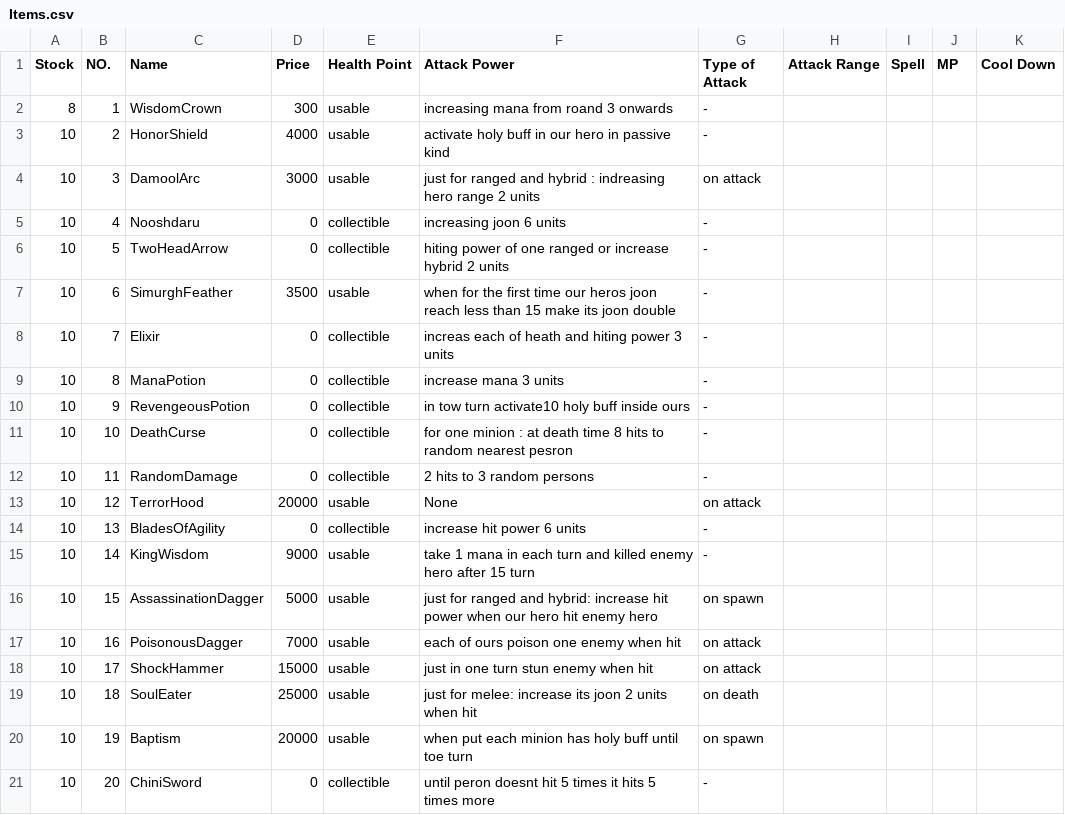
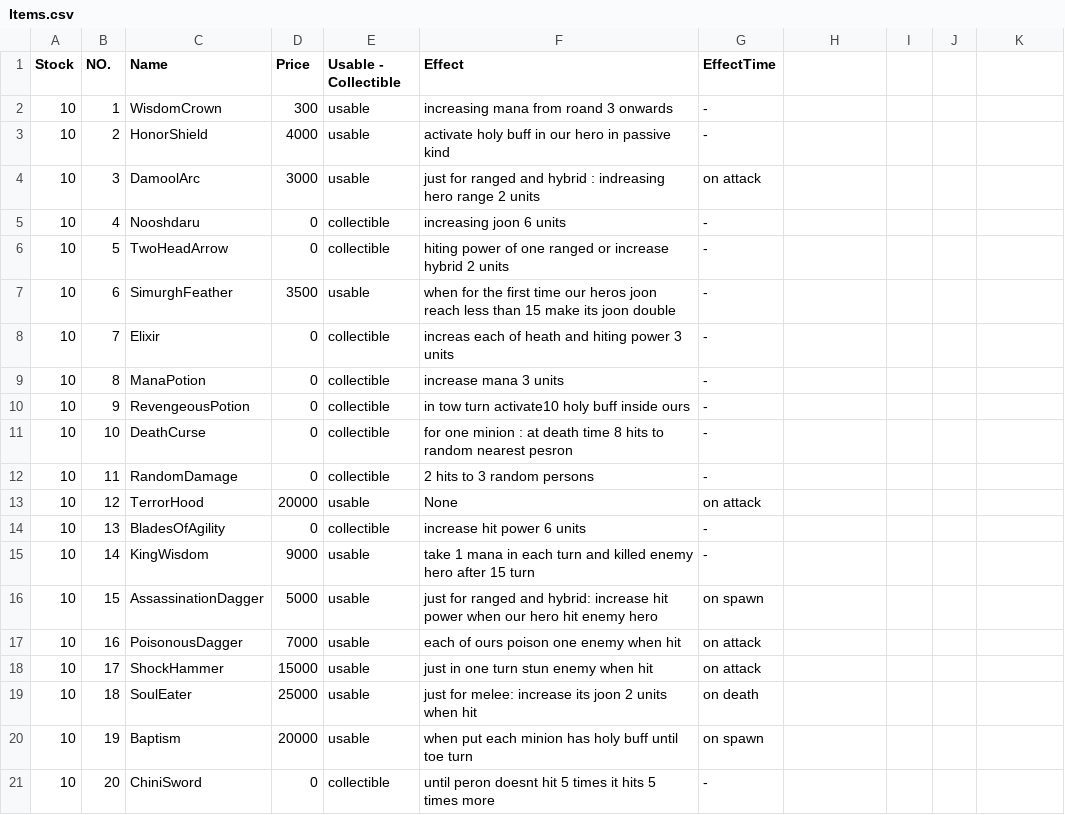
Before and after one commit to aps2019project/project-1, a CSV file: core/assets/Files/Items.csv, drawn as a sheet.

```diff
--- a/core/assets/Files/Items.csv
+++ b/core/assets/Files/Items.csv
@@ -1,3 +1,3 @@
-Stock,NO.,Name,Price,Health Point,Attack Power,Type of Attack,Attack Range,Spell,MP,Cool Down
-8,1,WisdomCrown,300,usable,increasing mana from roand 3 onwards,-
+Stock,NO.,Name,Price,Usable - Collectible,Effect,EffectTime
+10,1,WisdomCrown,300,usable,increasing mana from roand 3 onwards,-
 10,2,HonorShield,4000,usable,activate holy buff in our hero in passive kind,-
```
Also changed, not shown: 4 other files.
